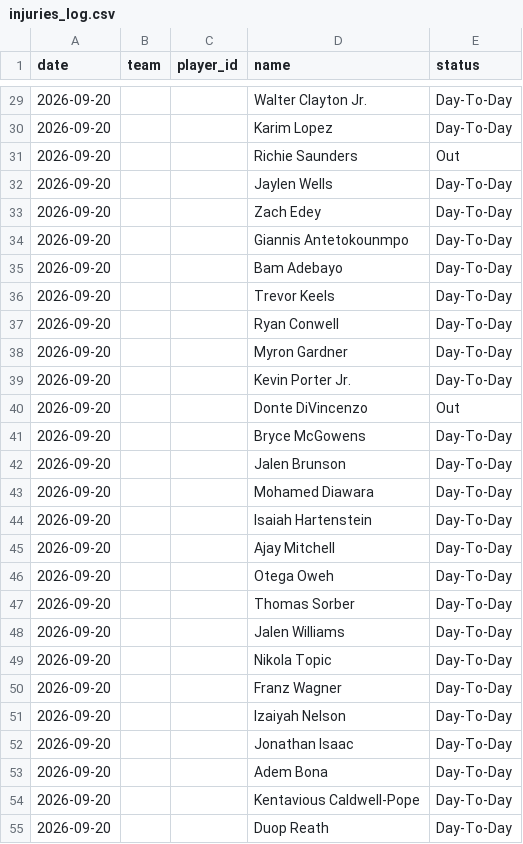
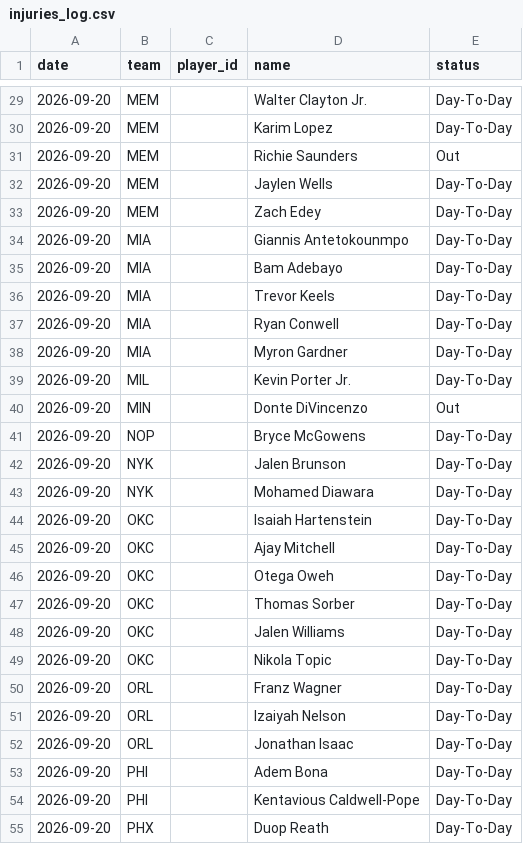
Before and after one commit to DEMON-X13/nfl-hub, a CSV file: nba-hub/data/injuries_log.csv, drawn as a sheet; only a part is shown, gaps mark what is left out; the diff covers the shown part only.

```diff
--- a/nba-hub/data/injuries_log.csv
+++ b/nba-hub/data/injuries_log.csv
@@ -29,27 +29,27 @@ date,team,player_id,name,status
-2026-09-20,,,Walter Clayton Jr.,Day-To-Day
-2026-09-20,,,Karim Lopez,Day-To-Day
-2026-09-20,,,Richie Saunders,Out
-2026-09-20,,,Jaylen Wells,Day-To-Day
-2026-09-20,,,Zach Edey,Day-To-Day
-2026-09-20,,,Giannis Antetokounmpo,Day-To-Day
-2026-09-20,,,Bam Adebayo,Day-To-Day
-2026-09-20,,,Trevor Keels,Day-To-Day
-2026-09-20,,,Ryan Conwell,Day-To-Day
-2026-09-20,,,Myron Gardner,Day-To-Day
-2026-09-20,,,Kevin Porter Jr.,Day-To-Day
-2026-09-20,,,Donte DiVincenzo,Out
-2026-09-20,,,Bryce McGowens,Day-To-Day
-2026-09-20,,,Jalen Brunson,Day-To-Day
-2026-09-20,,,Mohamed Diawara,Day-To-Day
-2026-09-20,,,Isaiah Hartenstein,Day-To-Day
-2026-09-20,,,Ajay Mitchell,Day-To-Day
-2026-09-20,,,Otega Oweh,Day-To-Day
-2026-09-20,,,Thomas Sorber,Day-To-Day
-2026-09-20,,,Jalen Williams,Day-To-Day
-2026-09-20,,,Nikola Topic,Day-To-Day
-2026-09-20,,,Franz Wagner,Day-To-Day
-2026-09-20,,,Izaiyah Nelson,Day-To-Day
-2026-09-20,,,Jonathan Isaac,Day-To-Day
-2026-09-20,,,Adem Bona,Day-To-Day
-2026-09-20,,,Kentavious Caldwell-Pope,Day-To-Day
-2026-09-20,,,Duop Reath,Day-To-Day
+2026-09-20,MEM,,Walter Clayton Jr.,Day-To-Day
+2026-09-20,MEM,,Karim Lopez,Day-To-Day
+2026-09-20,MEM,,Richie Saunders,Out
+2026-09-20,MEM,,Jaylen Wells,Day-To-Day
+2026-09-20,MEM,,Zach Edey,Day-To-Day
+2026-09-20,MIA,,Giannis Antetokounmpo,Day-To-Day
+2026-09-20,MIA,,Bam Adebayo,Day-To-Day
+2026-09-20,MIA,,Trevor Keels,Day-To-Day
+2026-09-20,MIA,,Ryan Conwell,Day-To-Day
+2026-09-20,MIA,,Myron Gardner,Day-To-Day
+2026-09-20,MIL,,Kevin Porter Jr.,Day-To-Day
+2026-09-20,MIN,,Donte DiVincenzo,Out
+2026-09-20,NOP,,Bryce McGowens,Day-To-Day
+2026-09-20,NYK,,Jalen Brunson,Day-To-Day
+2026-09-20,NYK,,Mohamed Diawara,Day-To-Day
+2026-09-20,OKC,,Isaiah Hartenstein,Day-To-Day
+2026-09-20,OKC,,Ajay Mitchell,Day-To-Day
+2026-09-20,OKC,,Otega Oweh,Day-To-Day
+2026-09-20,OKC,,Thomas Sorber,Day-To-Day
+2026-09-20,OKC,,Jalen Williams,Day-To-Day
+2026-09-20,OKC,,Nikola Topic,Day-To-Day
+2026-09-20,ORL,,Franz Wagner,Day-To-Day
+2026-09-20,ORL,,Izaiyah Nelson,Day-To-Day
+2026-09-20,ORL,,Jonathan Isaac,Day-To-Day
+2026-09-20,PHI,,Adem Bona,Day-To-Day
+2026-09-20,PHI,,Kentavious Caldwell-Pope,Day-To-Day
+2026-09-20,PHX,,Duop Reath,Day-To-Day
```
Also changed, not shown: 48 edited cells elsewhere in this file, 4 other files.
